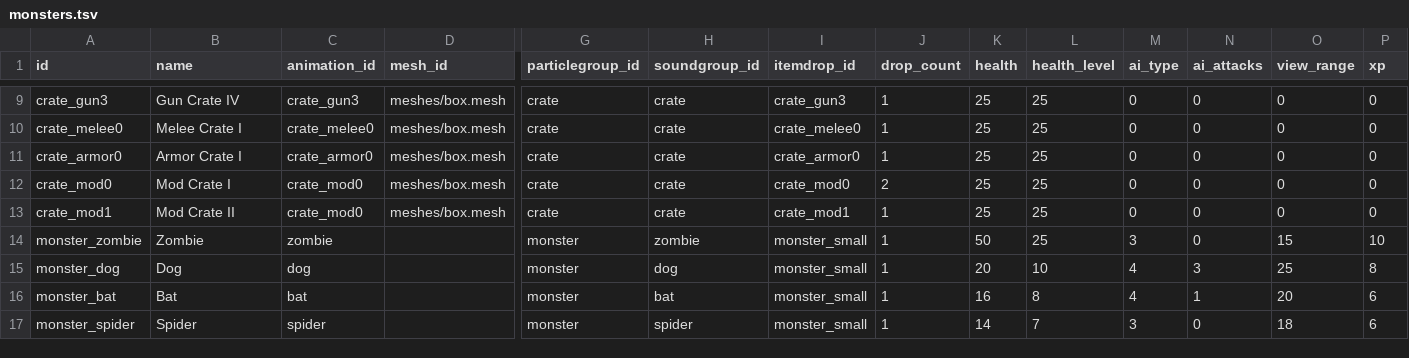
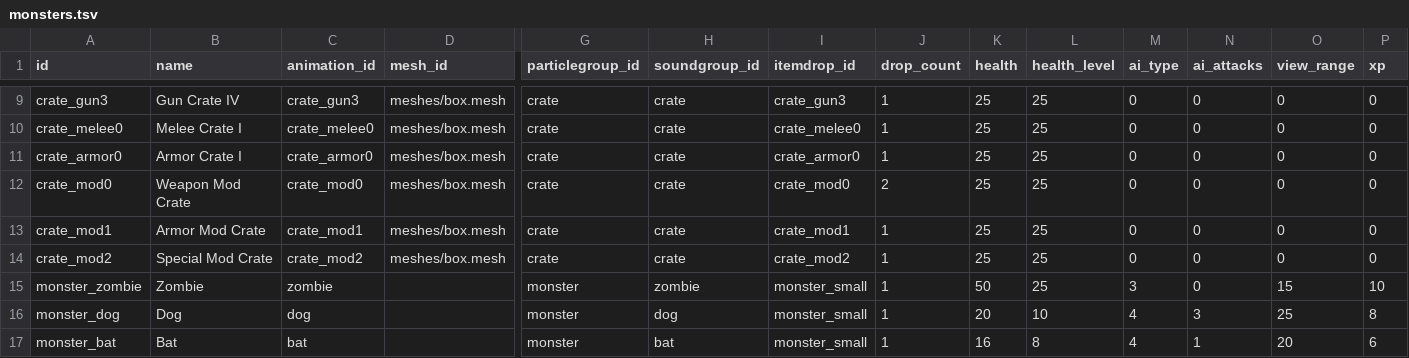
Before and after one commit to ololoken/emptyclip, a TSV file: assets/source/stats/monsters.tsv, drawn as a sheet; only a part is shown, gaps mark what is left out; the shorter side is filled out with more unchanged rows; rows hold the shown columns only; the diff names each change by its address in the sheet, - before the commit and + after, or states it on an @@ line.

```diff
--- a/assets/source/stats/monsters.tsv
+++ b/assets/source/stats/monsters.tsv
-B12 (name): Mod Crate I
+B12 (name): Weapon Mod Crate
-B13 (name): Mod Crate II
+B13 (name): Armor Mod Crate
-C13 (animation_id): crate_mod0
+C13 (animation_id): crate_mod1
+row 14: crate_mod2 | Special Mod Crate | crate_mod2 | meshes/box.mesh | crate | crate | crate_mod2 | 1 | 25 | 25 | 0 | 0 | 0 | 0
```
Also changed, not shown: assets/source/stats/armor.tsv, assets/source/stats/itemdrops.tsv, 43 other files.
